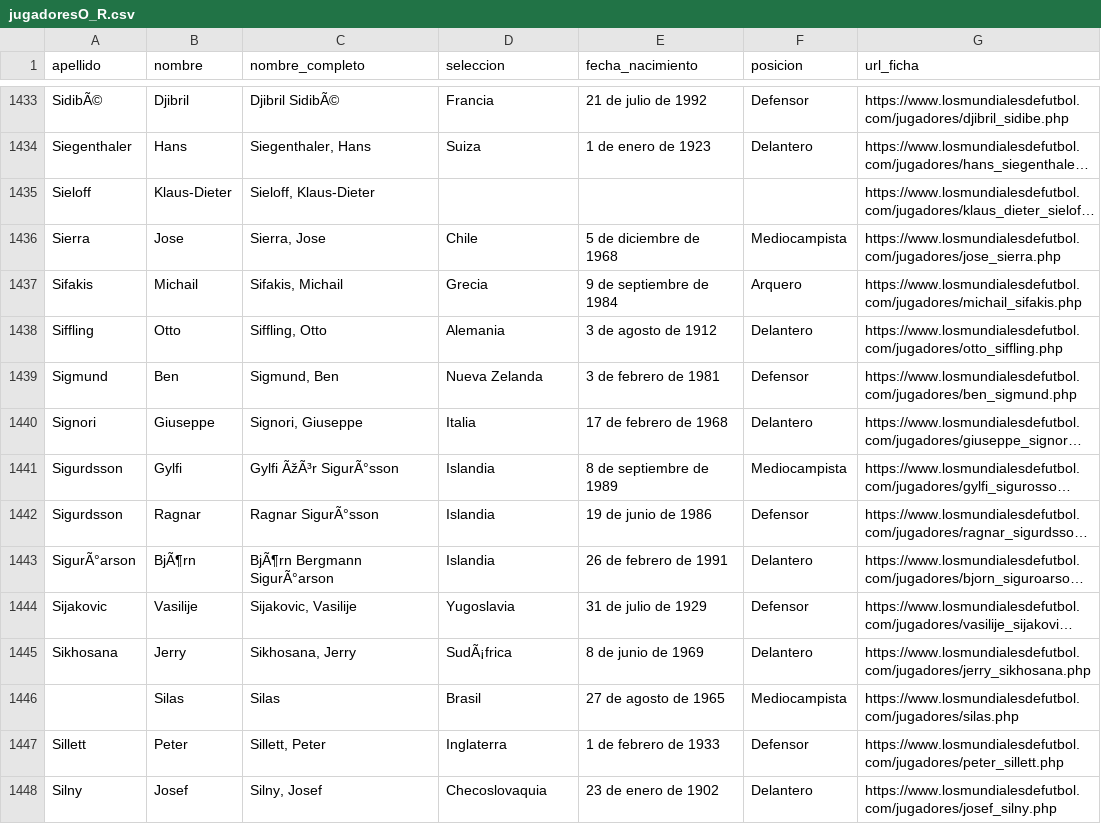
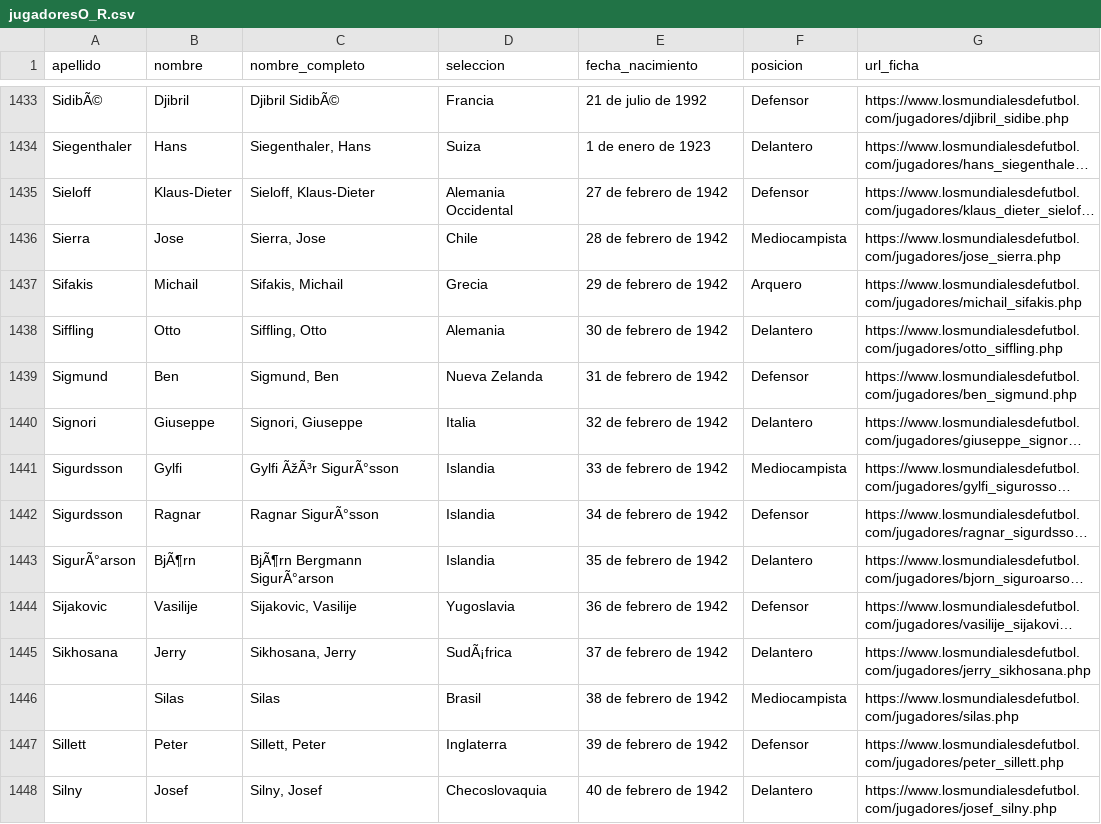
Before and after one commit to DFacundoPerezN/SBD2_Proyecto1, a CSV file: output_csv/jugadoresO_R.csv, drawn as a sheet; only a part is shown, gaps mark what is left out; long unchanged cells end in …; the diff covers the shown part only; the diff names each change by its address in the sheet, - before the commit and + after, or states it on an @@ line.

```diff
--- a/output_csv/jugadoresO_R.csv
+++ b/output_csv/jugadoresO_R.csv
-D1435 (seleccion): (empty)
+D1435 (seleccion): Alemania Occidental
-E1435 (fecha_nacimiento): (empty)
+E1435 (fecha_nacimiento): 27 de febrero de 1942
-F1435 (posicion): (empty)
+F1435 (posicion): Defensor
-E1436 (fecha_nacimiento): 5 de diciembre de 1968
+E1436 (fecha_nacimiento): 28 de febrero de 1942
-E1437 (fecha_nacimiento): 9 de septiembre de 1984
+E1437 (fecha_nacimiento): 29 de febrero de 1942
-E1438 (fecha_nacimiento): 3 de agosto de 1912
+E1438 (fecha_nacimiento): 30 de febrero de 1942
-E1439 (fecha_nacimiento): 3 de febrero de 1981
+E1439 (fecha_nacimiento): 31 de febrero de 1942
-E1440 (fecha_nacimiento): 17 de febrero de 1968
+E1440 (fecha_nacimiento): 32 de febrero de 1942
-E1441 (fecha_nacimiento): 8 de septiembre de 1989
+E1441 (fecha_nacimiento): 33 de febrero de 1942
-E1442 (fecha_nacimiento): 19 de junio de 1986
+E1442 (fecha_nacimiento): 34 de febrero de 1942
-E1443 (fecha_nacimiento): 26 de febrero de 1991
+E1443 (fecha_nacimiento): 35 de febrero de 1942
-E1444 (fecha_nacimiento): 31 de julio de 1929
+E1444 (fecha_nacimiento): 36 de febrero de 1942
-E1445 (fecha_nacimiento): 8 de junio de 1969
+E1445 (fecha_nacimiento): 37 de febrero de 1942
-E1446 (fecha_nacimiento): 27 de agosto de 1965
+E1446 (fecha_nacimiento): 38 de febrero de 1942
-E1447 (fecha_nacimiento): 1 de febrero de 1933
+E1447 (fecha_nacimiento): 39 de febrero de 1942
-E1448 (fecha_nacimiento): 23 de enero de 1902
+E1448 (fecha_nacimiento): 40 de febrero de 1942
```
Also changed, not shown: 56 edited cells elsewhere in this file, output_csv/jugadoresS_T.csv, output_csv/jugadoresU_Z.csv.
